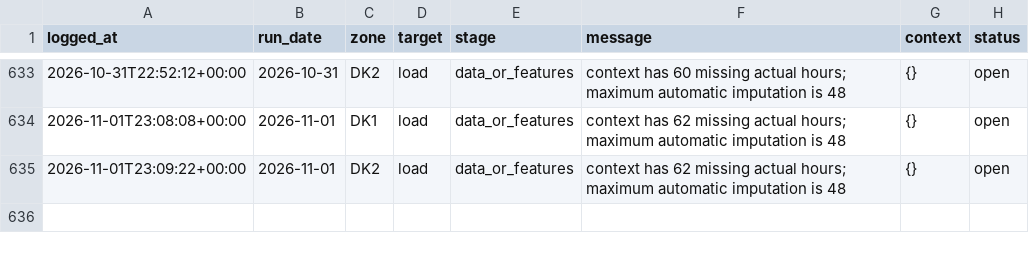
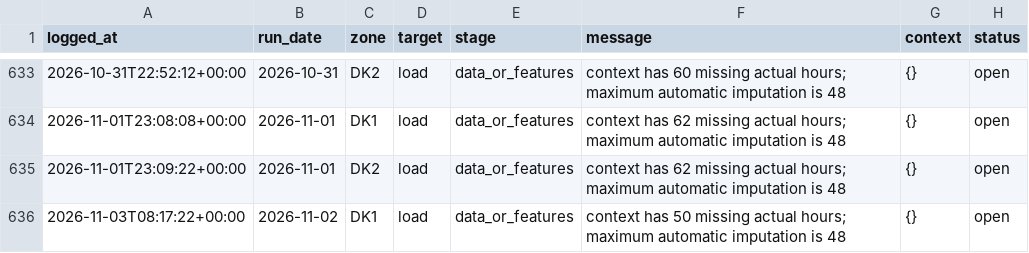
Before and after one commit to XiaoyuJIN97/tp-plus-plus-real-time-forecasting-dashboard, a CSV file: data/issues/issue_log.csv, drawn as a sheet; only a part is shown, gaps mark what is left out; the diff covers the shown part only.

```diff
--- a/data/issues/issue_log.csv
+++ b/data/issues/issue_log.csv
@@ -635 +635,2 @@ logged_at,run_date,zone,target,stage,message,context,status
 2026-11-01T23:09:22+00:00,2026-11-01,DK2,load,data_or_features,context has 62 missing actual hours; maximum automatic imputation is 48,{},open
+2026-11-03T08:17:22+00:00,2026-11-02,DK1,load,data_or_features,context has 50 missing actual hours; maximum automatic imputation is 48,{},open
```
Also changed, not shown: 2 added rows elsewhere in this file, 1 other file.
